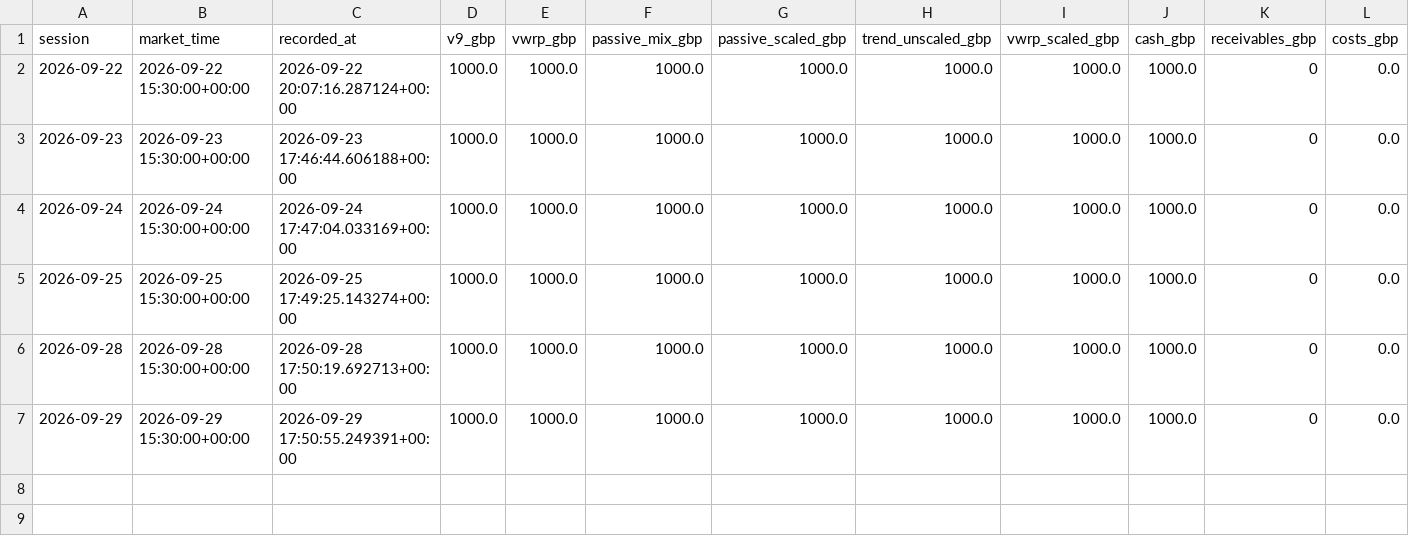
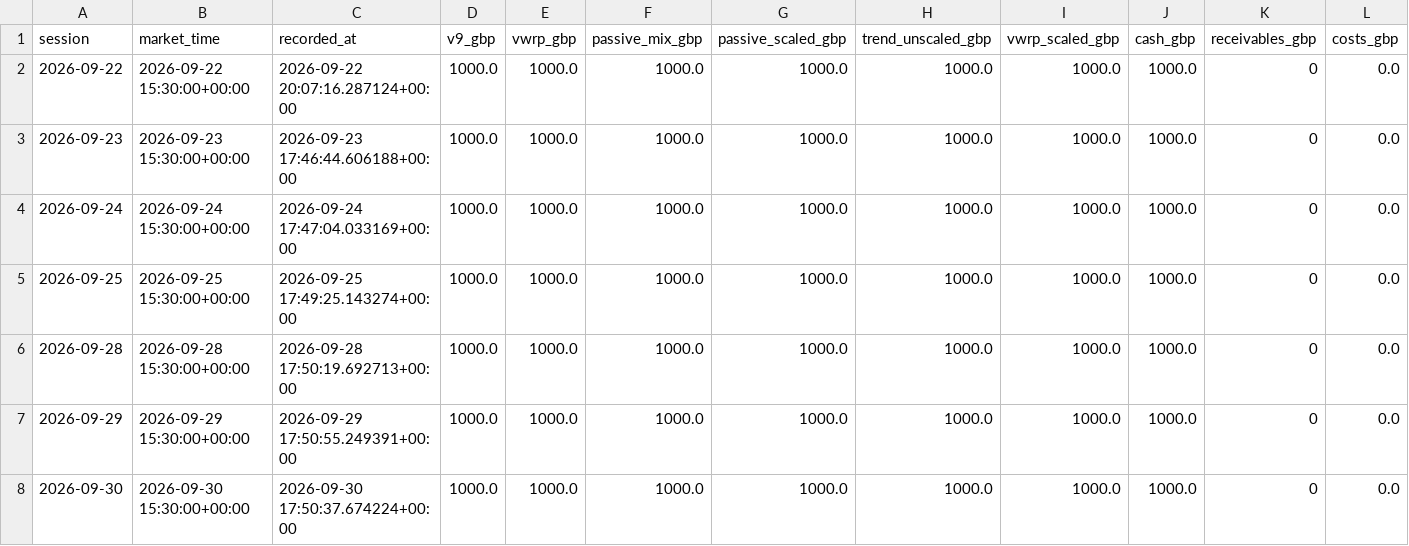
Before and after one commit to zpwhryv5gt-create/Momentum-trader, a CSV file: paper_v9/daily.csv, drawn as a sheet; only a part is shown; rows hold the shown columns only; the diff names each change by its address in the sheet, - before the commit and + after, or states it on an @@ line.

Commit message:
Record V9 forward paper run

```diff
--- a/paper_v9/daily.csv
+++ b/paper_v9/daily.csv
+row 8: 2026-09-30 | 2026-09-30 15:30:00+00:00 | 2026-09-30 17:50:37.674224+00:00 | 1000.0 | 1000.0 | 1000.0 | 1000.0 | 1000.0 | 1000.0 | 1000.0 | 0 | 0.0
```
Also changed, not shown: 12 other files.
